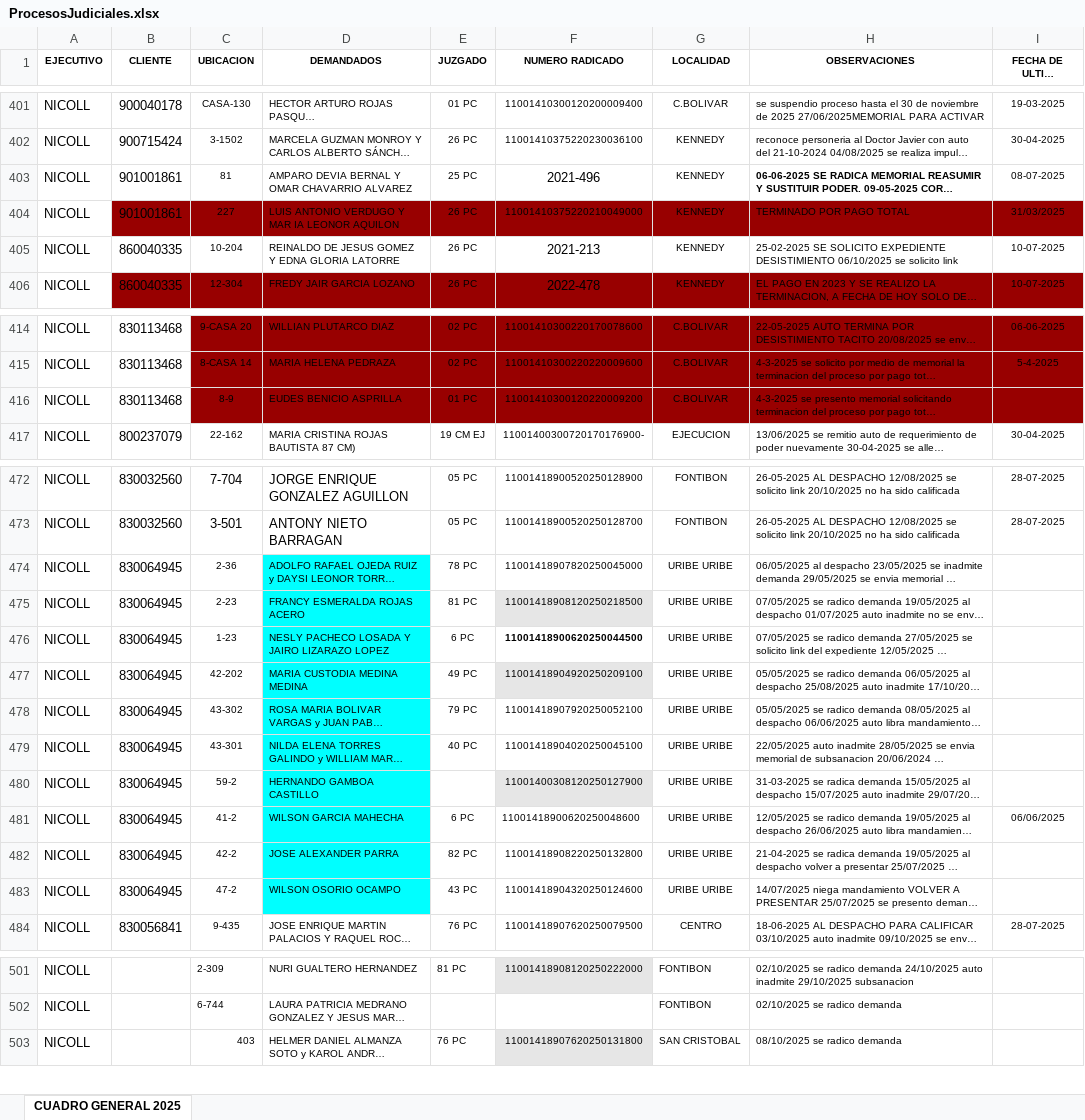
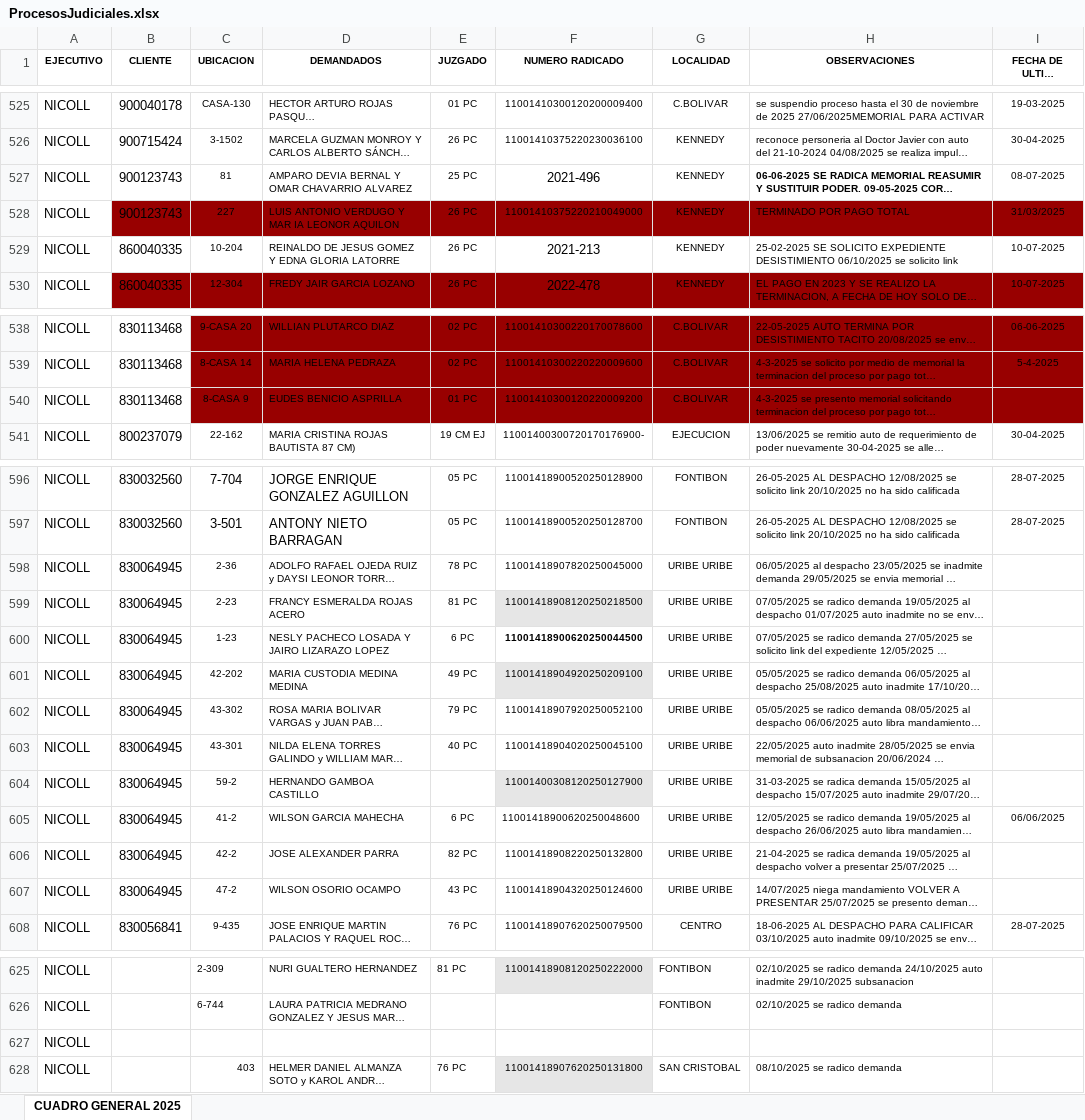
Before and after one commit to desarrolloWeb358/gestion-global, an Excel workbook: migracion/ProcesosJudiciales.xlsx, sheet CUADRO GENERAL 2025, drawn as a sheet; only a part is shown, gaps mark what is left out; long unchanged cells end in …; values as stored, in another font and other column widths than the file's, no borders; addresses are those after the commit; the diff covers the shown part only; the diff names each change by its address in the sheet, - before the commit and + after, or states it on an @@ line.

```diff
--- a/migracion/ProcesosJudiciales.xlsx (sheet CUADRO GENERAL 2025)
+++ b/migracion/ProcesosJudiciales.xlsx (sheet CUADRO GENERAL 2025)
-B527:B528 (CLIENTE): 901001861
+B527:B528 (CLIENTE): 900123743
-C540 (UBICACION): 8-9
+C540 (UBICACION): 8-CASA 9
-D598:D607 fill: #00FFFF
+D598:D607 fill: none
+row 627: NICOLL
```
Also changed, not shown: 16 added rows, 9 removed rows, 115 moved rows, 35 edited cells and cell formats elsewhere in this sheet, migracion/Clientes.xlsx, migracion/ProcesosJudicialesClientes.xlsx, 6 other files.
